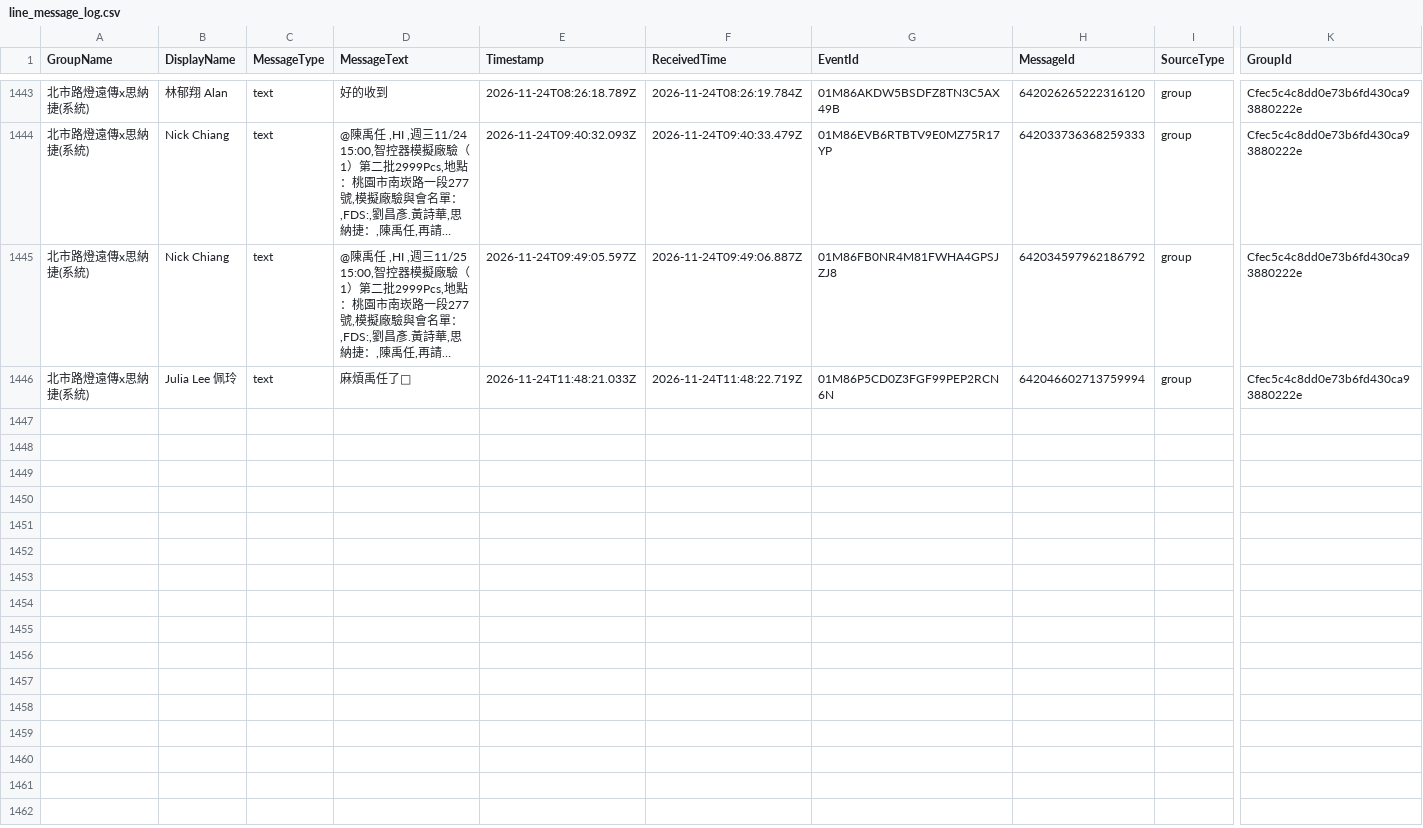
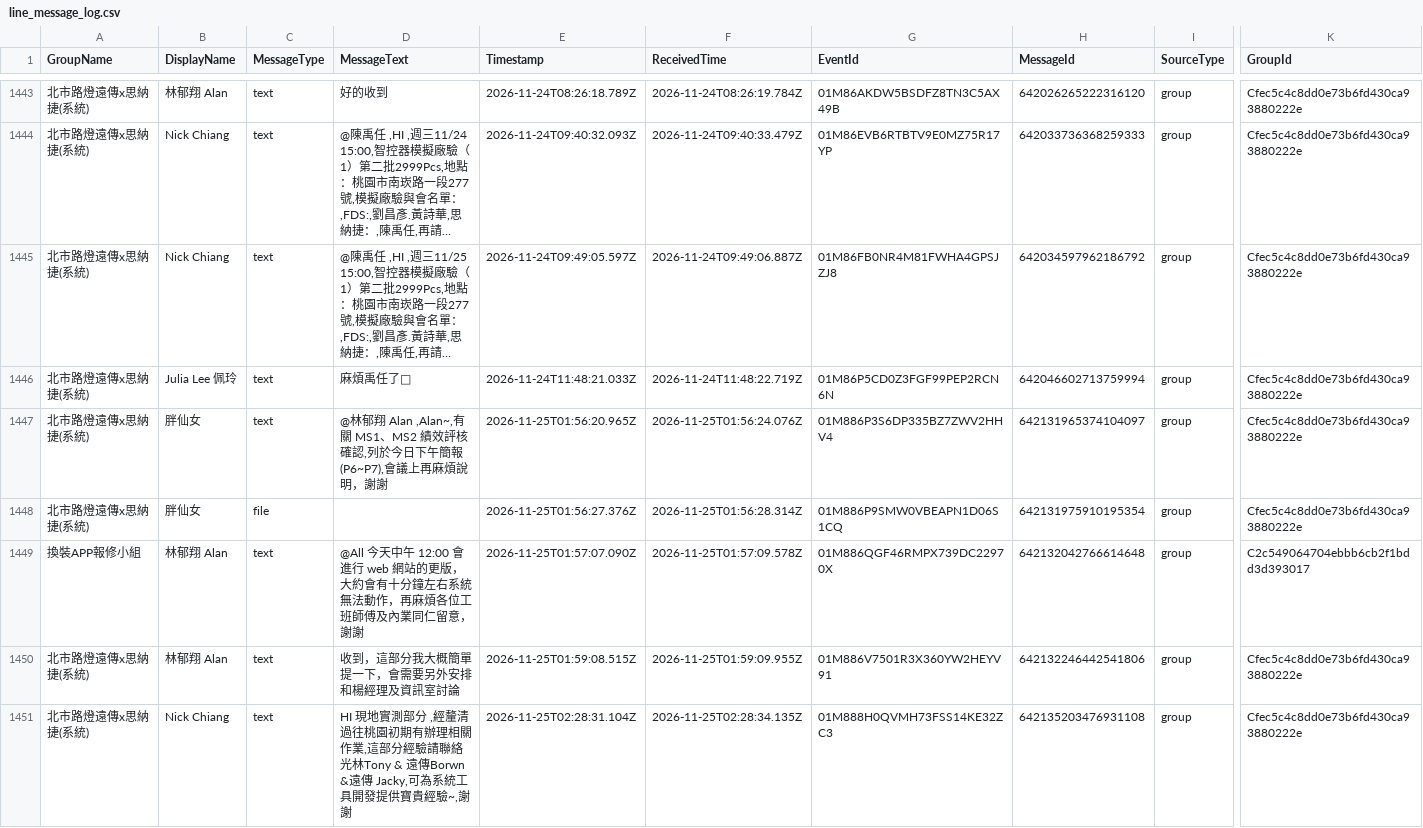
Before and after one commit to snwang14/FET-LineBot, a CSV file: reports/line_message_log.csv, drawn as a sheet; only a part is shown, gaps mark what is left out; long unchanged cells end in …; rows hold the shown columns only; the diff covers the shown part only; the diff names each change by its address in the sheet, - before the commit and + after, or states it on an @@ line.

```diff
--- a/reports/line_message_log.csv
+++ b/reports/line_message_log.csv
+row 1447: 北市路燈遠傳x思納捷(系統) | 胖仙女 | text | @林郁翔 Alan ,Alan~,有關 MS1、MS2 績效評核 確認,列於今日下午簡報 (P6~P7),會議上再麻煩說明，謝謝 | 2026-11-25T01:56:20.965Z | 2026-11-25T01:56:24.076Z | 01M886P3S6DP335BZ7ZWV2HHV4 | 642131965374104097 | group | Cfec5c4c8dd0e73b6fd430ca93880222e
+row 1448: 北市路燈遠傳x思納捷(系統) | 胖仙女 | file |  | 2026-11-25T01:56:27.376Z | 2026-11-25T01:56:28.314Z | 01M886P9SMW0VBEAPN1D06S1CQ | 642131975910195354 | group | Cfec5c4c8dd0e73b6fd430ca93880222e
+row 1449: 換裝APP報修小組 | 林郁翔 Alan | text | @All 今天中午 12:00 會進行 web 網站的更版，大約會有十分鐘左右系統無法動作，再麻煩各位工班師傅及內業同仁留意，謝謝 | 2026-11-25T01:57:07.090Z | 2026-11-25T01:57:09.578Z | 01M886QGF46RMPX739DC22970X | 642132042766614648 | group | C2c549064704ebbb6cb2f1bdd3d393017
+row 1450: 北市路燈遠傳x思納捷(系統) | 林郁翔 Alan | text | 收到，這部分我大概簡單提一下，會需要另外安排和楊經理及資訊室討論 | 2026-11-25T01:59:08.515Z | 2026-11-25T01:59:09.955Z | 01M886V7501R3X360YW2HEYV91 | 642132246442541806 | group | Cfec5c4c8dd0e73b6fd430ca93880222e
+row 1451: 北市路燈遠傳x思納捷(系統) | Nick Chiang | text | HI 現地實測部分 ,經釐清過往桃園初期有辦理相關作業,這部分經驗請聯絡光林Tony & 遠傳Borwn &遠傳 Jacky,可為系統工具開發提供寶貴經驗~,謝謝 | 2026-11-25T02:28:31.104Z | 2026-11-25T02:28:34.135Z | 01M888H0QVMH73FSS14KE32ZC3 | 642135203476931108 | group | Cfec5c4c8dd0e73b6fd430ca93880222e
```
Also changed, not shown: 4 added rows elsewhere in this file.
